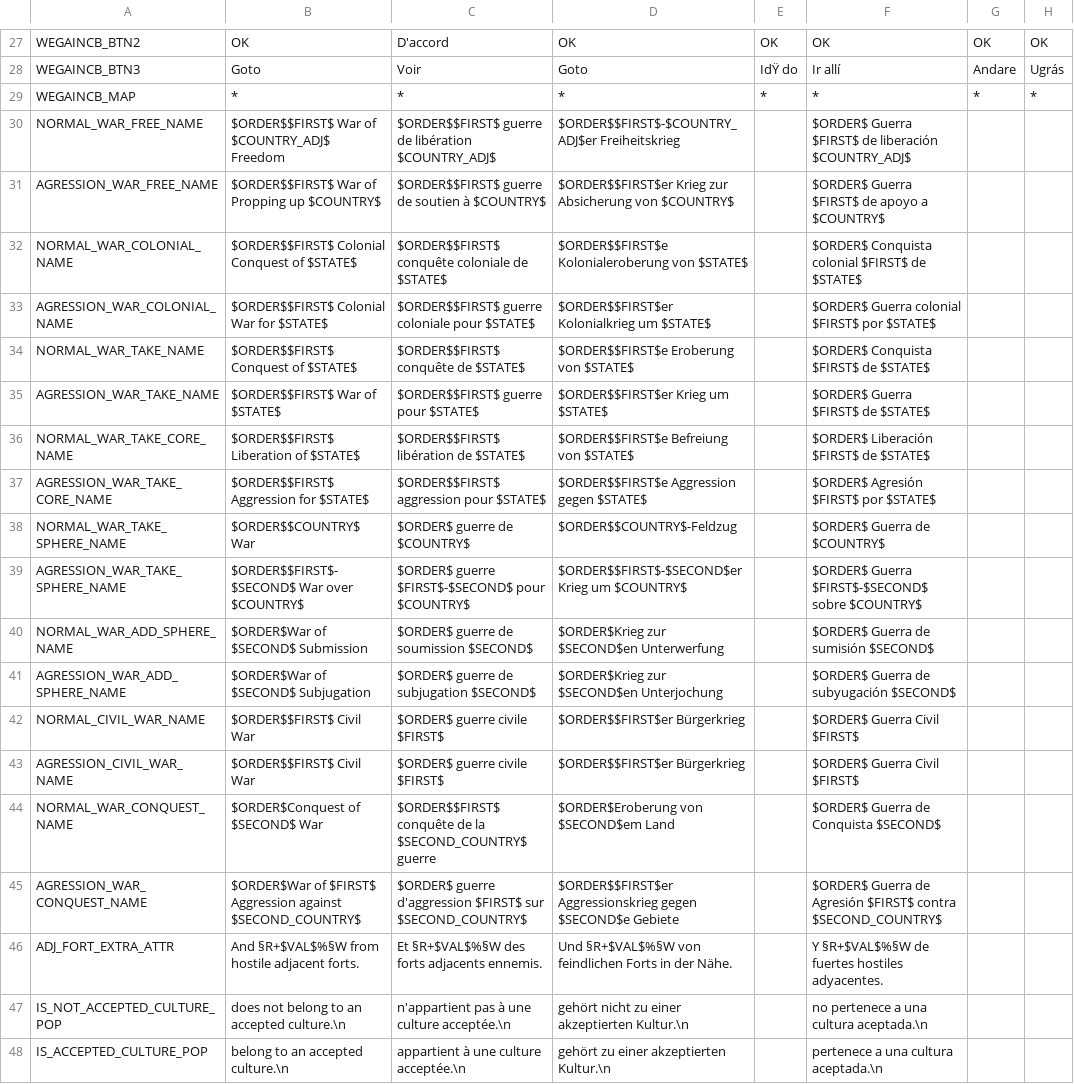
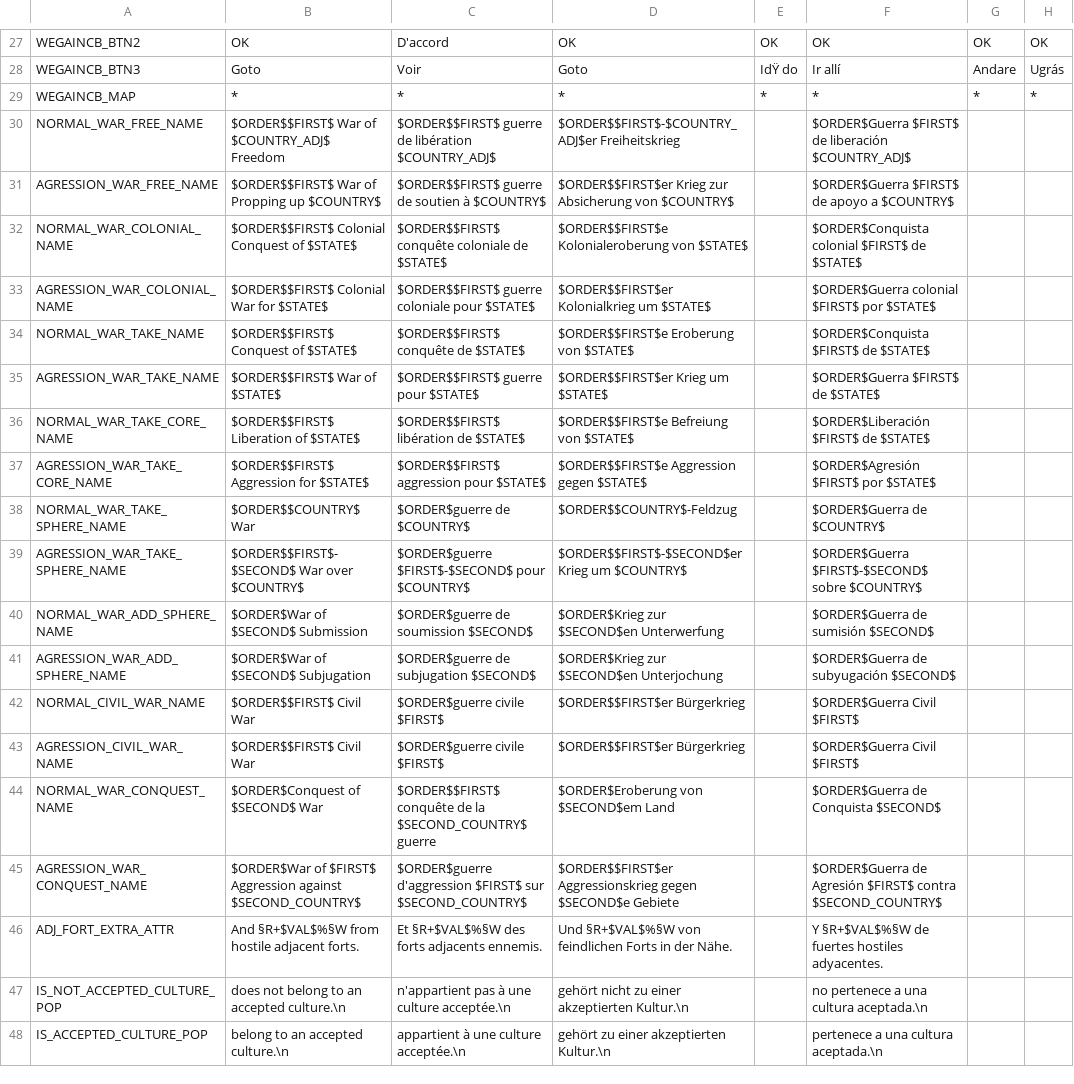
Before and after one commit to MaTi5893/Napoleon-s-Legacy-Remastered, a CSV file: Napoleon's Legacy_Remake/localisation/beta1.csv, drawn as a sheet; only a part is shown, gaps mark what is left out; the diff names each change by its address in the sheet, - before the commit and + after, or states it on an @@ line.

```diff
--- a/Napoleon's Legacy_Remake/localisation/beta1.csv
+++ b/Napoleon's Legacy_Remake/localisation/beta1.csv
-F30: $ORDER$ Guerra $FIRST$ de…
+F30: $ORDER$Guerra $FIRST$ de…
-F31: $ORDER$ Guerra $FIRST$ de apoyo a $COUNTRY$
+F31: $ORDER$Guerra $FIRST$ de apoyo a $COUNTRY$
-F32: $ORDER$ Conquista colonial $FIRST$ de $STATE$
+F32: $ORDER$Conquista colonial $FIRST$ de $STATE$
-F33: $ORDER$ Guerra colonial $FIRST$ por $STATE$
+F33: $ORDER$Guerra colonial $FIRST$ por $STATE$
-F34: $ORDER$ Conquista $FIRST$ de $STATE$
+F34: $ORDER$Conquista $FIRST$ de $STATE$
-F35: $ORDER$ Guerra $FIRST$ de $STATE$
+F35: $ORDER$Guerra $FIRST$ de $STATE$
-F36: $ORDER$ Liberación $FIRST$ de $STATE$
+F36: $ORDER$Liberación $FIRST$ de $STATE$
-F37: $ORDER$ Agresión $FIRST$ por $STATE$
+F37: $ORDER$Agresión $FIRST$ por $STATE$
-C38: $ORDER$ guerre de $COUNTRY$
+C38: $ORDER$guerre de $COUNTRY$
-F38: $ORDER$ Guerra de $COUNTRY$
+F38: $ORDER$Guerra de $COUNTRY$
-C39: $ORDER$ guerre $FIRST$-$SECOND$ pour…
+C39: $ORDER$guerre $FIRST$-$SECOND$ pour…
-F39: $ORDER$ Guerra $FIRST$-$SECOND$ sobre…
+F39: $ORDER$Guerra $FIRST$-$SECOND$ sobre…
-C40: $ORDER$ guerre de soumission $SECOND$
+C40: $ORDER$guerre de soumission $SECOND$
-F40: $ORDER$ Guerra de sumisión $SECOND$
+F40: $ORDER$Guerra de sumisión $SECOND$
-C41: $ORDER$ guerre de subjugation $SECOND$
+C41: $ORDER$guerre de subjugation $SECOND$
-F41: $ORDER$ Guerra de subyugación $SECOND$
+F41: $ORDER$Guerra de subyugación $SECOND$
-C42:C43: $ORDER$ guerre civile $FIRST$
+C42:C43: $ORDER$guerre civile $FIRST$
-F42:F43: $ORDER$ Guerra Civil $FIRST$
+F42:F43: $ORDER$Guerra Civil $FIRST$
-F44: $ORDER$ Guerra de Conquista $SECOND$
+F44: $ORDER$Guerra de Conquista $SECOND$
-C45: $ORDER$ guerre d'aggression $FIRST$…
+C45: $ORDER$guerre d'aggression $FIRST$…
-F45: $ORDER$ Guerra de Agresión…
+F45: $ORDER$Guerra de Agresión…
```
Also changed, not shown: Napoleon's Legacy_Remake/localisation/00_HPM_Misc.csv, Napoleon's Legacy_Remake/localisation/0_cb_types.csv, 6 other files.
